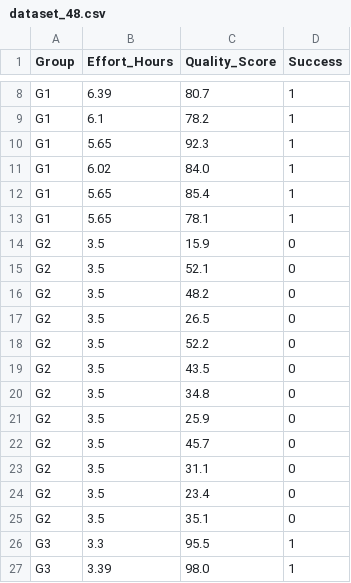
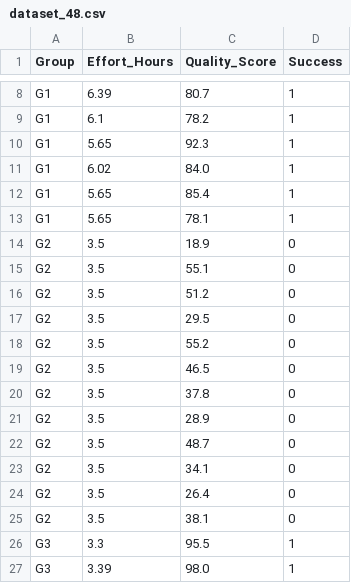
Before and after one commit to tanhaei/ai-scheduling-exp, a CSV file: data/dataset_48.csv, drawn as a sheet; only a part is shown, gaps mark what is left out; the diff covers the shown part only.

```diff
--- a/data/dataset_48.csv
+++ b/data/dataset_48.csv
@@ -13,14 +13,14 @@ G1,5.65,85.4,1
 G1,5.65,78.1,1
-G2,3.5,15.9,0
-G2,3.5,52.1,0
-G2,3.5,48.2,0
-G2,3.5,26.5,0
-G2,3.5,52.2,0
-G2,3.5,43.5,0
-G2,3.5,34.8,0
-G2,3.5,25.9,0
-G2,3.5,45.7,0
-G2,3.5,31.1,0
-G2,3.5,23.4,0
-G2,3.5,35.1,0
+G2,3.5,18.9,0
+G2,3.5,55.1,0
+G2,3.5,51.2,0
+G2,3.5,29.5,0
+G2,3.5,55.2,0
+G2,3.5,46.5,0
+G2,3.5,37.8,0
+G2,3.5,28.9,0
+G2,3.5,48.7,0
+G2,3.5,34.1,0
+G2,3.5,26.4,0
+G2,3.5,38.1,0
 G3,3.3,95.5,1
```
Also changed, not shown: 5 added rows, 5 removed rows and 17 edited cells elsewhere in this file, group_summary.csv, 10 other files.
